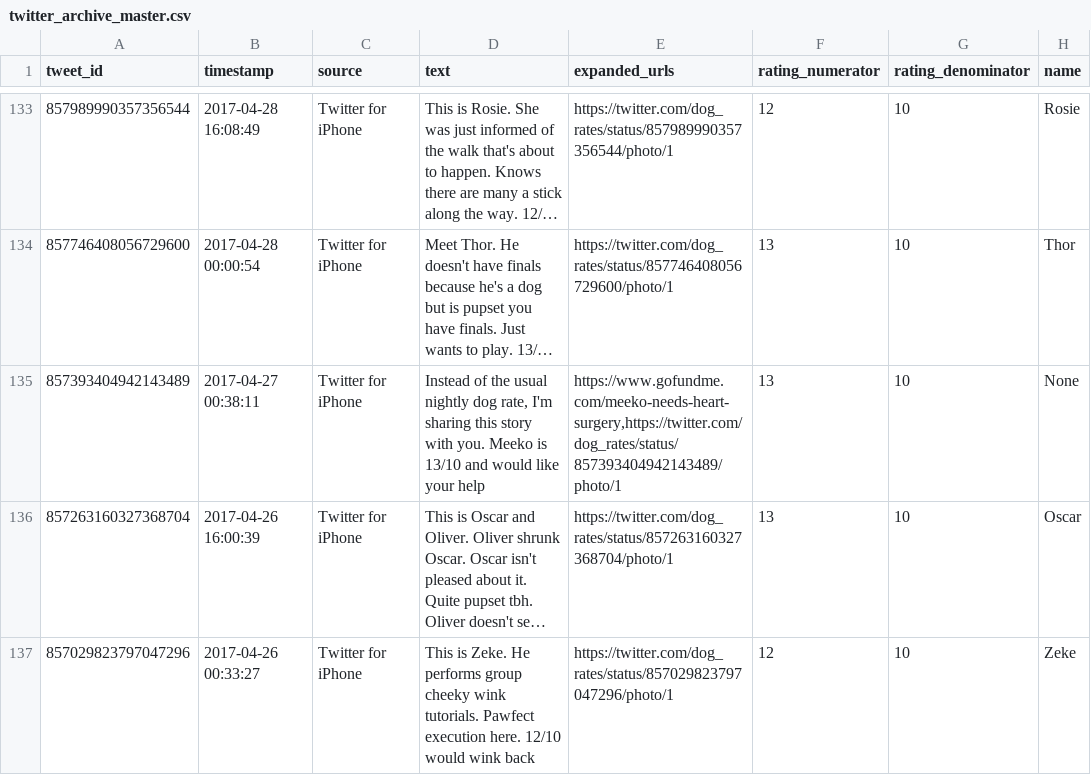
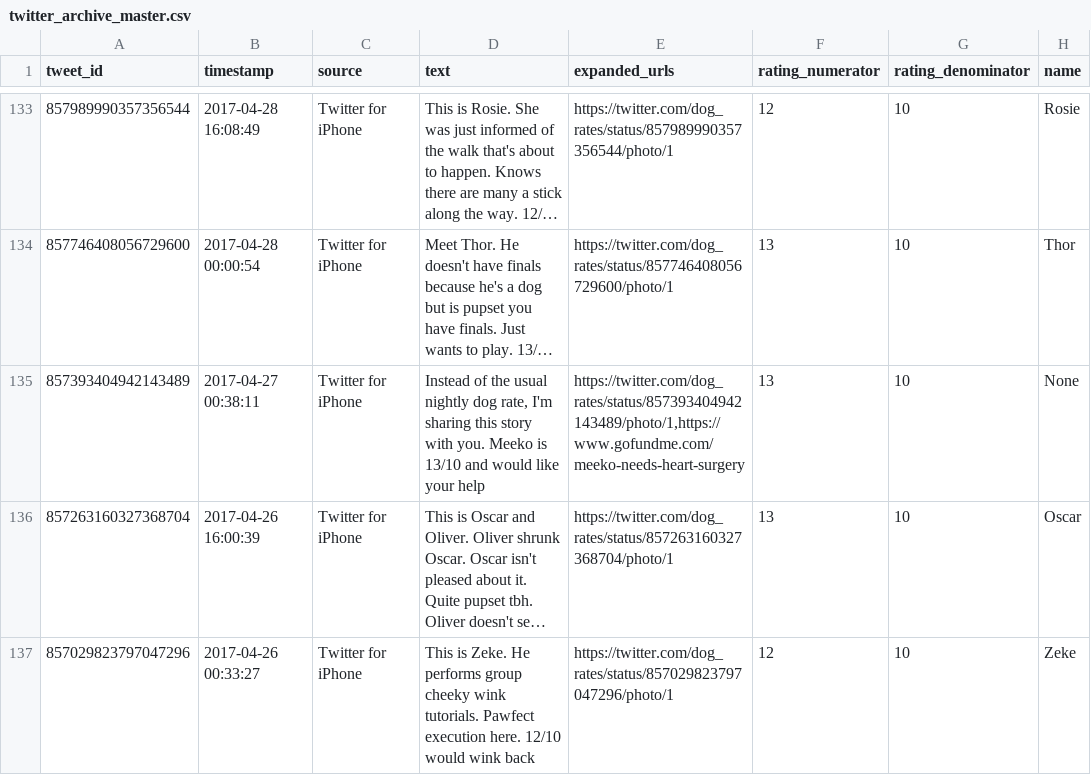
Before and after one commit to jawsem/dog-twitter-data-project, a CSV file: Data/twitter_archive_master.csv, drawn as a sheet; only a part is shown, gaps mark what is left out; long unchanged cells end in …; the diff covers the shown part only; the diff names each change by its address in the sheet, - before the commit and + after, or states it on an @@ line.

```diff
--- a/Data/twitter_archive_master.csv
+++ b/Data/twitter_archive_master.csv
-E135 (expanded_urls): https://www.gofundme.com/meeko-needs-heart-surgery,https://twitter.com/dog_rates/status/857393404942143489/photo/1
+E135 (expanded_urls): https://twitter.com/dog_rates/status/857393404942143489/photo/1,https://www.gofundme.com/meeko-needs-heart-surgery
```
Also changed, not shown: 16 edited cells elsewhere in this file, 9 other files.
